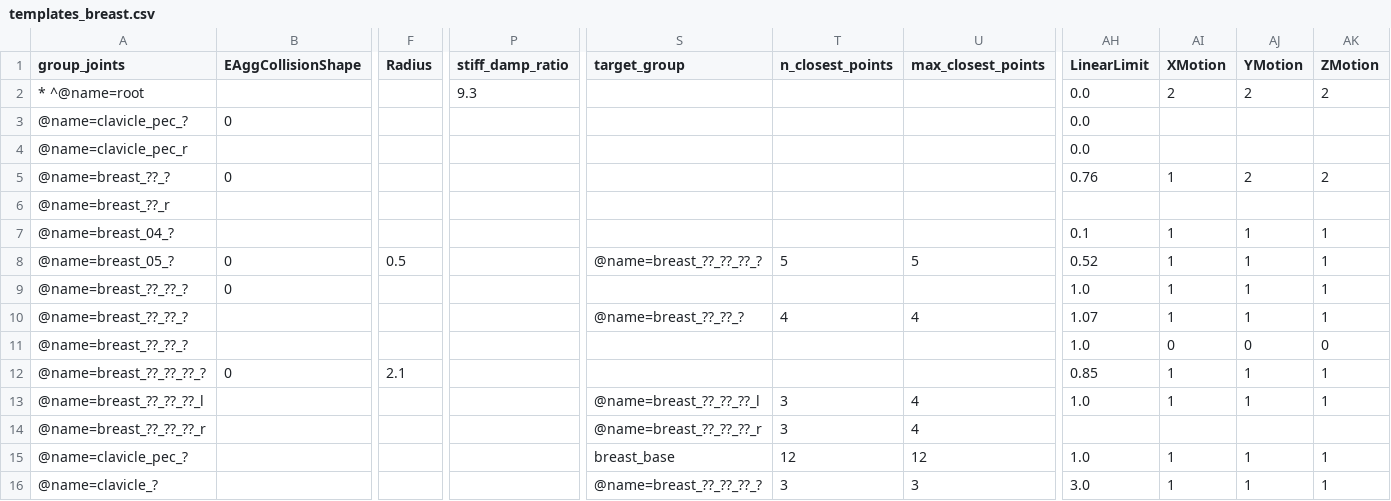
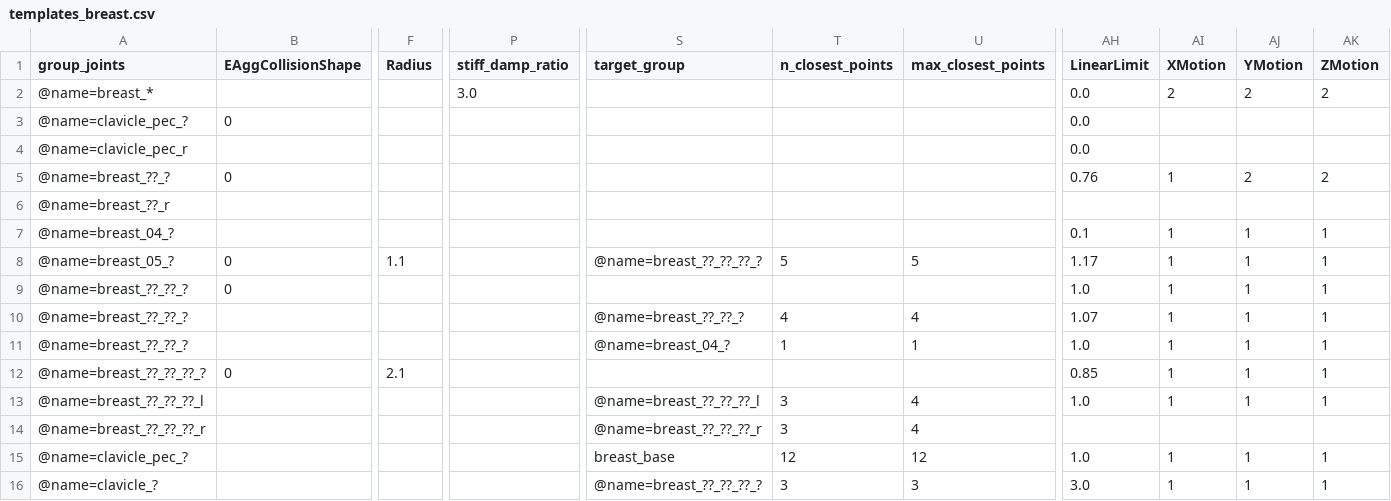
Before and after one commit to soltude/DthPhysicsTools, a CSV file: templates_breast.csv, drawn as a sheet; only a part is shown, gaps mark what is left out; the diff names each change by its address in the sheet, - before the commit and + after, or states it on an @@ line.

```diff
--- a/templates_breast.csv
+++ b/templates_breast.csv
-A2 (group_joints): * ^@name=root
+A2 (group_joints): @name=breast_*
-P2 (stiff_damp_ratio): 9.3
+P2 (stiff_damp_ratio): 3.0
-F8 (Radius): 0.5
+F8 (Radius): 1.1
-AH8 (LinearLimit): 0.52
+AH8 (LinearLimit): 1.17
-S11 (target_group): (empty)
+S11 (target_group): @name=breast_04_?
-T11 (n_closest_points): (empty)
+T11 (n_closest_points): 1
-U11 (max_closest_points): (empty)
+U11 (max_closest_points): 1
-AI11 (XMotion): 0
+AI11 (XMotion): 1
-AJ11 (YMotion): 0
+AJ11 (YMotion): 1
-AK11 (ZMotion): 0
+AK11 (ZMotion): 1
```
Also changed, not shown: templates_glute.csv, 1 other file.
